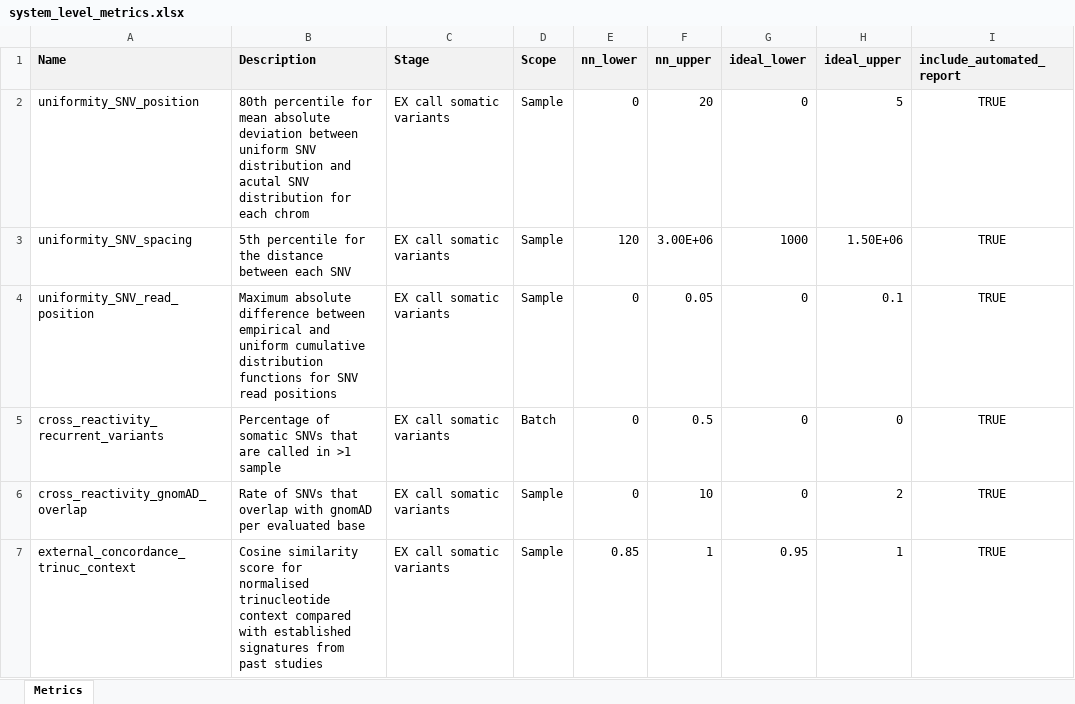
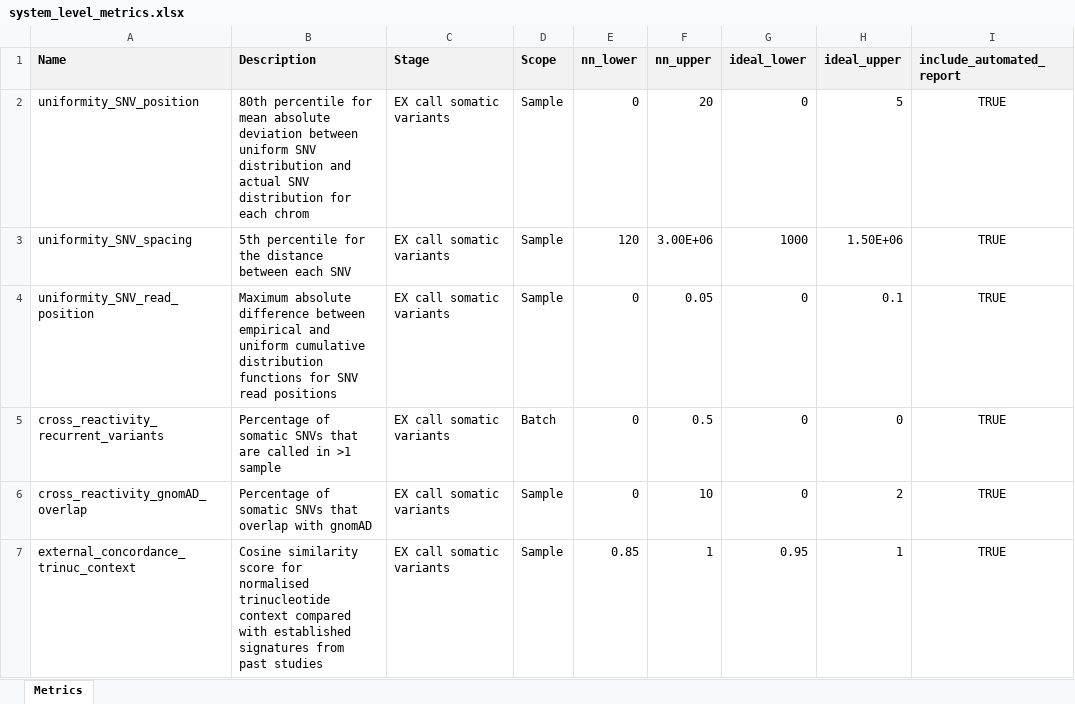
Before and after one commit to systematicmedicine/SomaticCODEC, an Excel workbook: profiles/human-primary-snv/system_level_metrics.xlsx, sheet Metrics, drawn as a sheet; only a part is shown; values as stored, in another font and other column widths than the file's, no borders; the diff covers the shown part only; the diff names each change by its address in the sheet, - before the commit and + after, or states it on an @@ line.

```diff
--- a/profiles/human-primary-snv/system_level_metrics.xlsx (sheet Metrics)
+++ b/profiles/human-primary-snv/system_level_metrics.xlsx (sheet Metrics)
-B2 (Description): …distribution and acutal SNV distribution…
+B2 (Description): …distribution and actual SNV distribution…
-B6 (Description): Rate of SNVs that overlap with gnomAD per evaluated base
+B6 (Description): Percentage of somatic SNVs that overlap with gnomAD
```
Also changed, not shown: 4 removed rows and 2 edited cells elsewhere in this sheet, profiles/human-primary-snv/component_level_metrics.xlsx.
